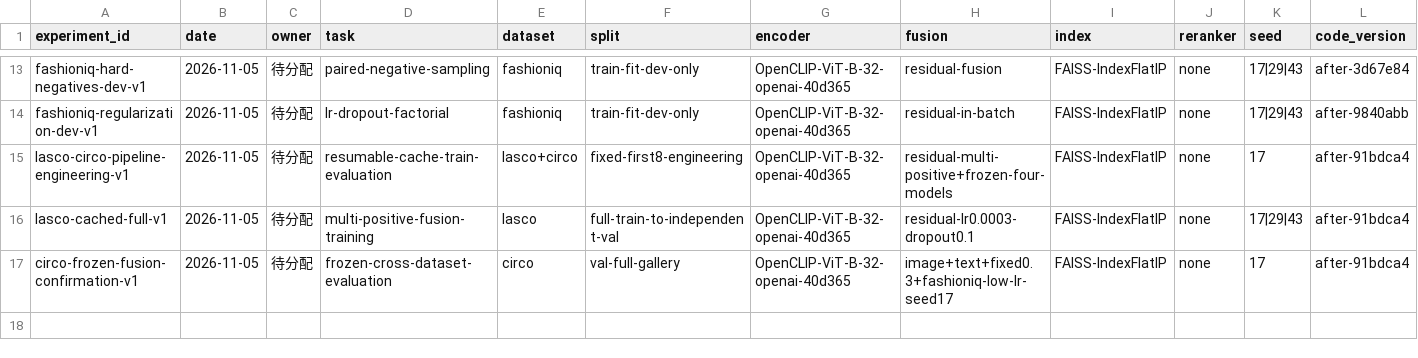
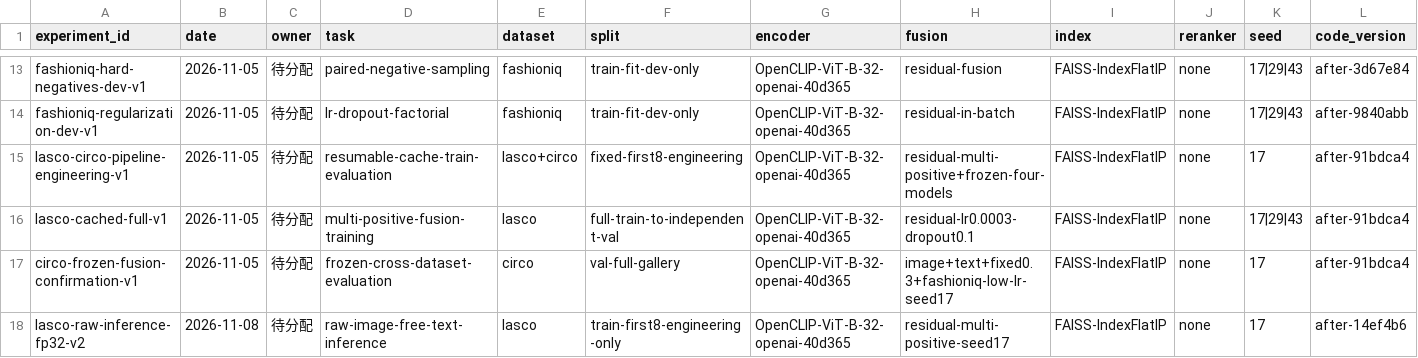
Before and after one commit to JoeYiZhang/clip-interactive-retrieval, a CSV file: experiments/registry.csv, drawn as a sheet; only a part is shown, gaps mark what is left out; rows hold the shown columns only; the diff names each change by its address in the sheet, - before the commit and + after, or states it on an @@ line.

Commit message:
Add verified LaSCo raw image and free text inference

```diff
--- a/experiments/registry.csv
+++ b/experiments/registry.csv
+row 18: lasco-raw-inference-fp32-v2 | 2026-11-08 | 待分配 | raw-image-free-text-inference | lasco | train-first8-engineering-only | OpenCLIP-ViT-B-32-openai-40d365 | residual-multi-positive-seed17 | FAISS-IndexFlatIP | none | 17 | after-14ef4b6
```
Also changed, not shown: 13 other files.
